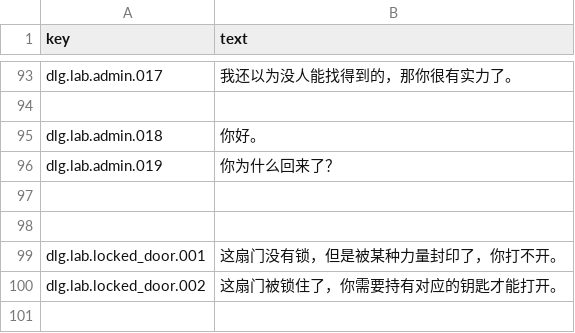
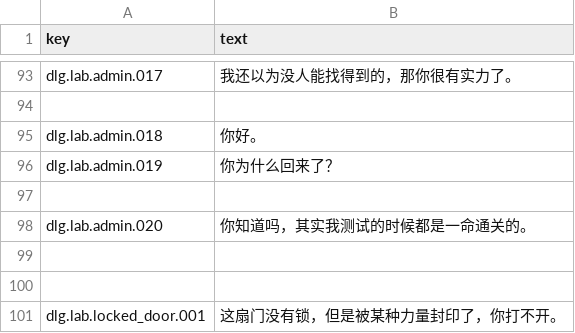
Before and after one commit to wjy2006/Team-Three, a CSV file: Assets/Game/GameData/Localization/zh-CN.csv, drawn as a sheet; only a part is shown, gaps mark what is left out; the shorter side is filled out with more unchanged rows.

```diff
--- a/Assets/Game/GameData/Localization/zh-CN.csv
+++ b/Assets/Game/GameData/Localization/zh-CN.csv
@@ -97,2 +97,4 @@ dlg.lab.admin.019,你为什么回来了？
 
+dlg.lab.admin.020,你知道吗，其实我测试的时候都是一命通关的。
+
 
```
Also changed, not shown: 9 other files.
